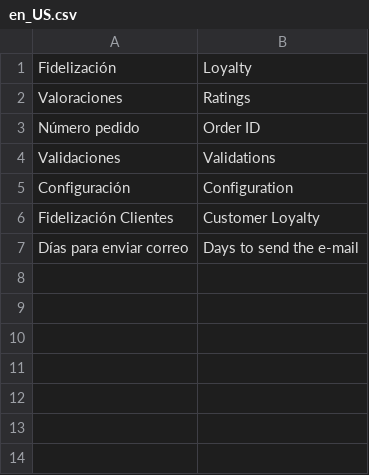
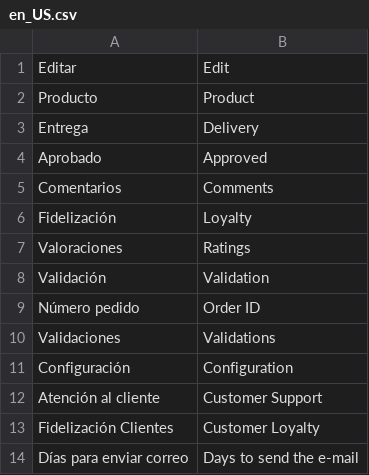
Before and after one commit to alguive/magento-customer-loyalty, a CSV file: i18n/en_US.csv, drawn as a sheet; the diff names each change by its address in the sheet, - before the commit and + after, or states it on an @@ line.

Commit message:
Admin Grid Listing: - Listing database table records on Adminhtml Grid.
TODO
- Edit form for table records.

```diff
--- a/i18n/en_US.csv
+++ b/i18n/en_US.csv
+row 1: Editar | Edit
+row 2: Producto | Product
+row 3: Entrega | Delivery
+row 4: Aprobado | Approved
+row 5: Comentarios | Comments
+row 8: Validación | Validation
+row 12: Atención al cliente | Customer Support
```
Also changed, not shown: 13 other files.
